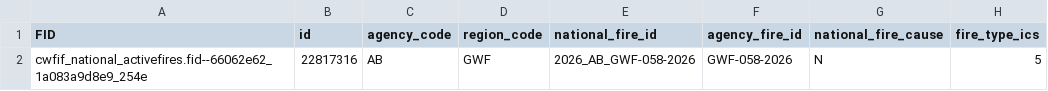
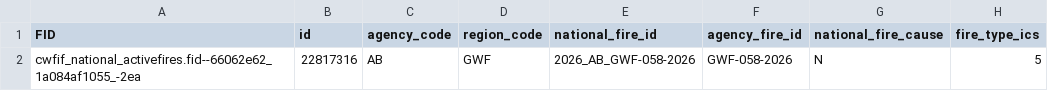
Before and after one commit to jagius/cda-air-quality-compiler, a CSV file: docs/active_fires_ab.csv, drawn as a sheet; only a part is shown; the diff names each change by its address in the sheet, - before the commit and + after, or states it on an @@ line.

```diff
--- a/docs/active_fires_ab.csv
+++ b/docs/active_fires_ab.csv
-A2 (FID): cwfif_national_activefires.fid--66062e62_1a083a9d8e9_254e
+A2 (FID): cwfif_national_activefires.fid--66062e62_1a084af1055_-2ea
```
Also changed, not shown: docs/active_fires.csv, docs/active_fires_bc.csv, 8 other files.
